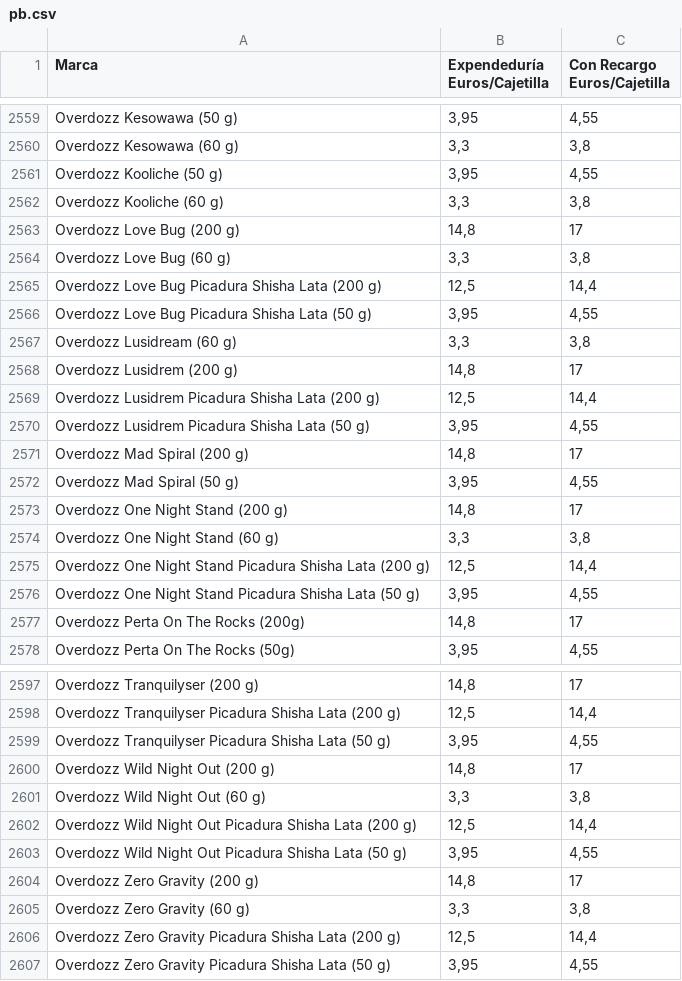
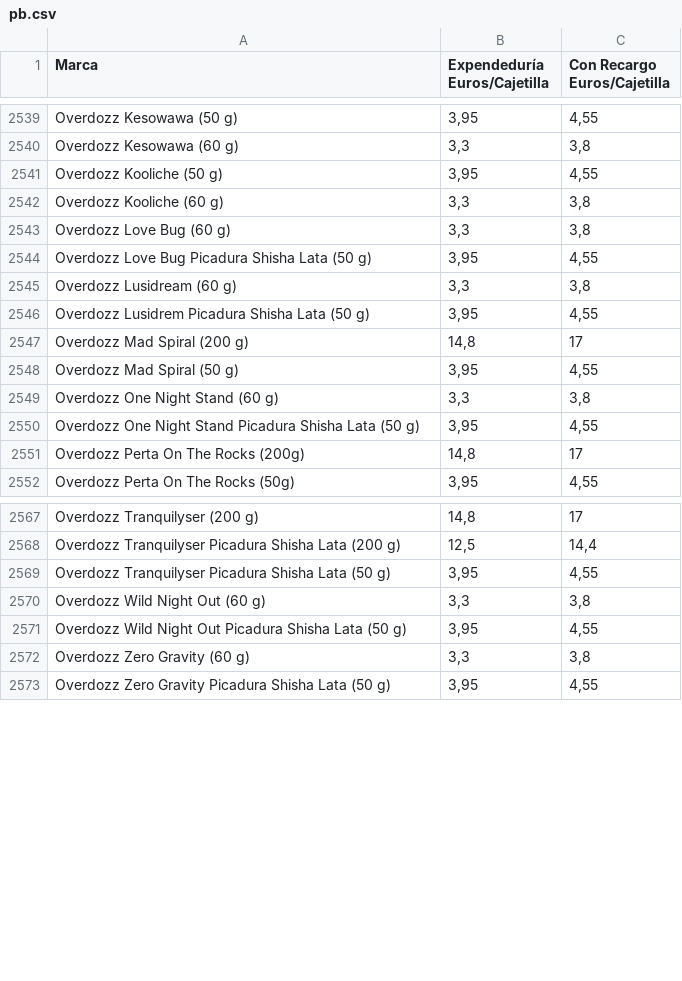
Before and after one commit to Dionakra/pipe-tobacco, a CSV file: public/csv/pb.csv, drawn as a sheet; only a part is shown, gaps mark what is left out; the diff covers the shown part only.

```diff
--- a/public/csv/pb.csv
+++ b/public/csv/pb.csv
@@ -2562,9 +2542,5 @@ Overdozz Kooliche (50 g);3,95;4,55
 Overdozz Kooliche (60 g);3,3;3,8
-Overdozz Love Bug (200 g);14,8;17
 Overdozz Love Bug (60 g);3,3;3,8
-Overdozz Love Bug Picadura Shisha Lata (200 g);12,5;14,4
 Overdozz Love Bug Picadura Shisha Lata (50 g);3,95;4,55
 Overdozz Lusidream (60 g);3,3;3,8
-Overdozz Lusidrem (200 g);14,8;17
-Overdozz Lusidrem Picadura Shisha Lata (200 g);12,5;14,4
 Overdozz Lusidrem Picadura Shisha Lata (50 g);3,95;4,55
@@ -2572,5 +2548,3 @@ Overdozz Mad Spiral (200 g);14,8;17
 Overdozz Mad Spiral (50 g);3,95;4,55
-Overdozz One Night Stand (200 g);14,8;17
 Overdozz One Night Stand (60 g);3,3;3,8
-Overdozz One Night Stand Picadura Shisha Lata (200 g);12,5;14,4
 Overdozz One Night Stand Picadura Shisha Lata (50 g);3,95;4,55
@@ -2599,9 +2569,5 @@ Overdozz Tranquilyser Picadura Shisha Lata (200 g);12,5;14,4
 Overdozz Tranquilyser Picadura Shisha Lata (50 g);3,95;4,55
-Overdozz Wild Night Out (200 g);14,8;17
 Overdozz Wild Night Out (60 g);3,3;3,8
-Overdozz Wild Night Out Picadura Shisha Lata (200 g);12,5;14,4
 Overdozz Wild Night Out Picadura Shisha Lata (50 g);3,95;4,55
-Overdozz Zero Gravity (200 g);14,8;17
 Overdozz Zero Gravity (60 g);3,3;3,8
-Overdozz Zero Gravity Picadura Shisha Lata (200 g);12,5;14,4
 Overdozz Zero Gravity Picadura Shisha Lata (50 g);3,95;4,55
```
Also changed, not shown: 24 removed rows elsewhere in this file, 2 other files.
